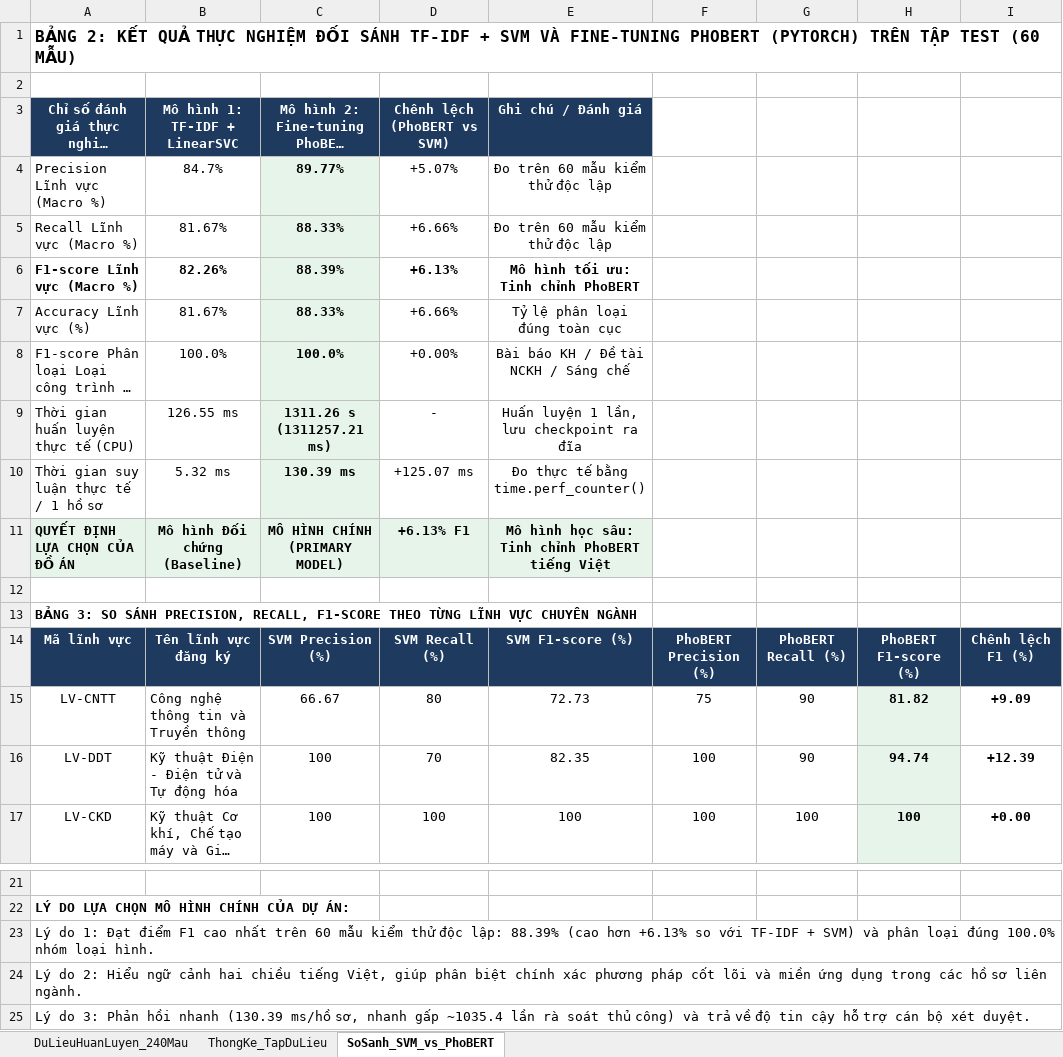
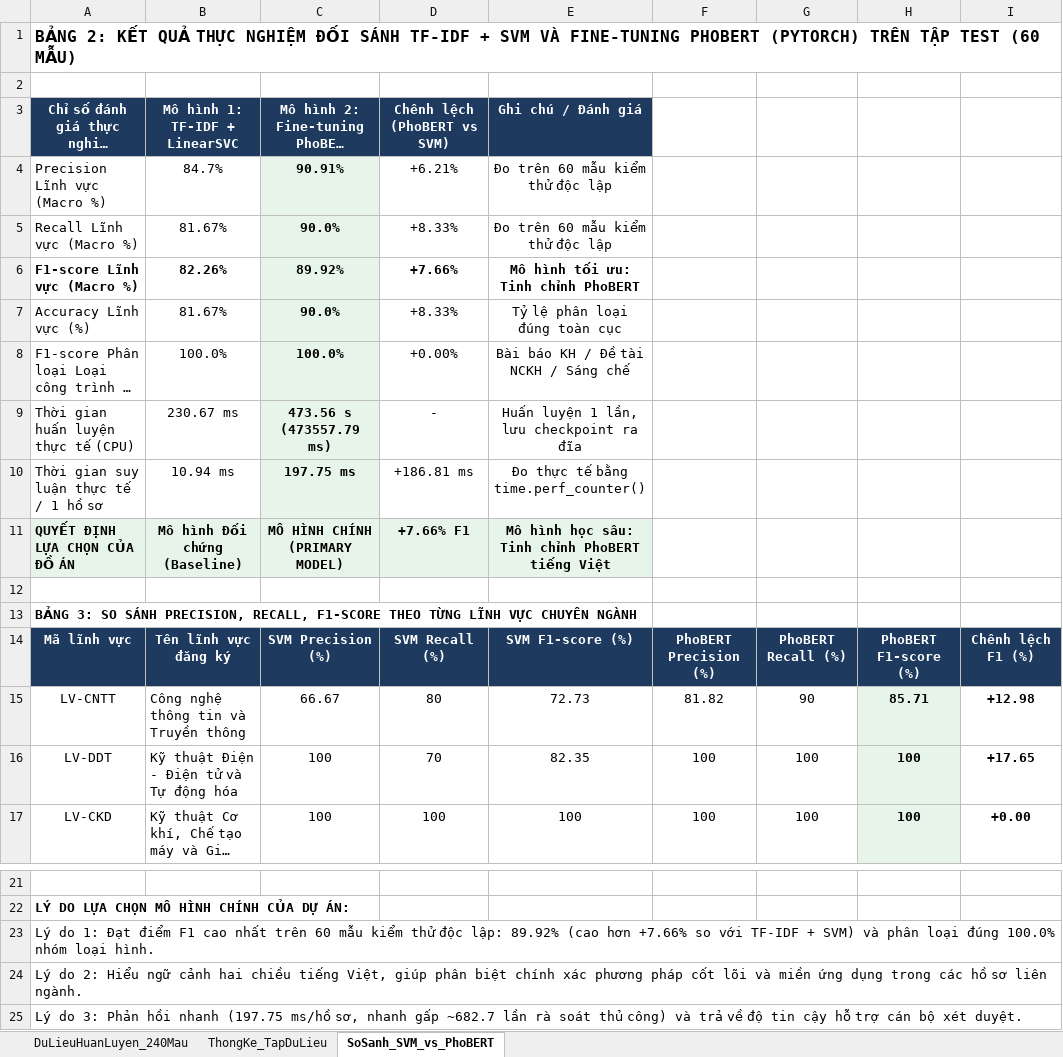
Before and after one commit to nguyenthanhphat-144/KLCN_2026, an Excel workbook: docs/Tap_Du_Lieu_Huan_Luyen_Chuan_12Truong.xlsx, sheet SoSanh_SVM_vs_PhoBERT, drawn as a sheet; only a part is shown, gaps mark what is left out; long unchanged cells end in …; values as stored, in another font and other column widths than the file's, no borders; the diff names each change by its address in the sheet, - before the commit and + after, or states it on an @@ line.

```diff
--- a/docs/Tap_Du_Lieu_Huan_Luyen_Chuan_12Truong.xlsx (sheet SoSanh_SVM_vs_PhoBERT)
+++ b/docs/Tap_Du_Lieu_Huan_Luyen_Chuan_12Truong.xlsx (sheet SoSanh_SVM_vs_PhoBERT)
-C4: 89.77%
+C4: 90.91%
-D4: +5.07%
+D4: +6.21%
-C5: 88.33%
+C5: 90.0%
-D5: +6.66%
+D5: +8.33%
-C6: 88.39%
+C6: 89.92%
-D6: +6.13%
+D6: +7.66%
-C7: 88.33%
+C7: 90.0%
-D7: +6.66%
+D7: +8.33%
-B9: 126.55 ms
+B9: 230.67 ms
-C9: 1311.26 s (1311257.21 ms)
+C9: 473.56 s (473557.79 ms)
-B10: 5.32 ms
+B10: 10.94 ms
-C10: 130.39 ms
+C10: 197.75 ms
-D10: +125.07 ms
+D10: +186.81 ms
-D11: +6.13% F1
+D11: +7.66% F1
-F15: 75
+F15: 81.82
-H15: 81.82
+H15: 85.71
-I15: +9.09
+I15: +12.98
-G16: 90
+G16: 100
-H16: 94.74
+H16: 100
-I16: +12.39
+I16: +17.65
-A23: …độc lập: 88.39% (cao hơn +6.13% so với…
+A23: …độc lập: 89.92% (cao hơn +7.66% so với…
-A25: …hồi nhanh (130.39 ms/hồ sơ, nhanh gấp ~1035.4 lần rà…
+A25: …hồi nhanh (197.75 ms/hồ sơ, nhanh gấp ~682.7 lần rà…
```
Also changed, not shown: 10 other files.
